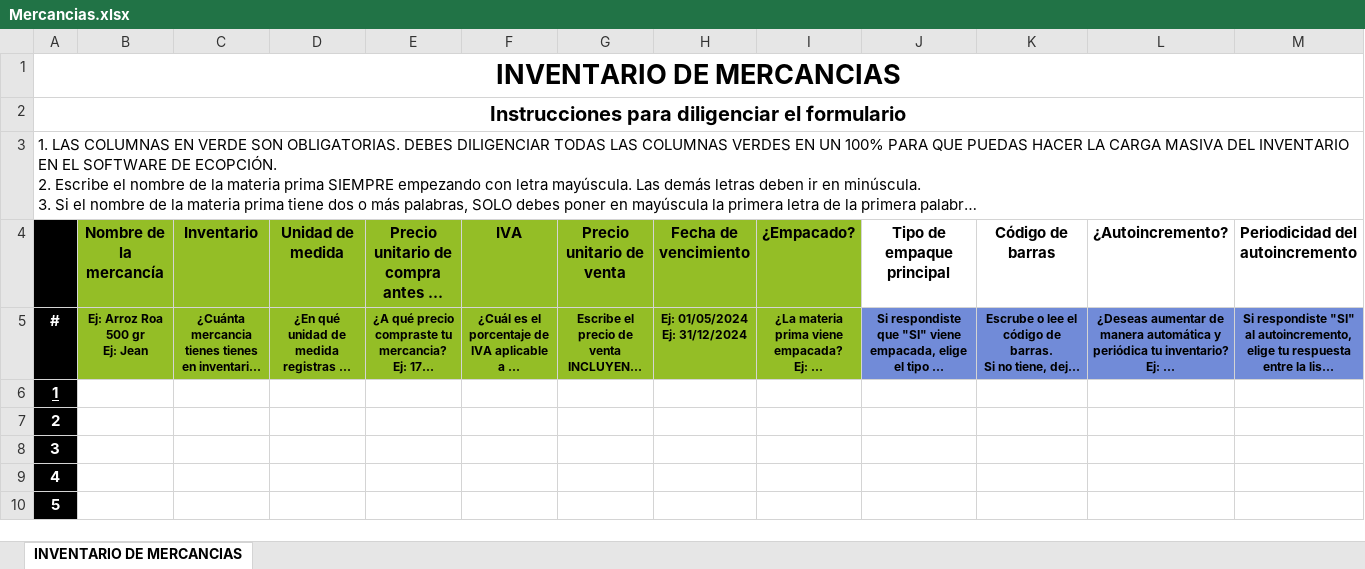
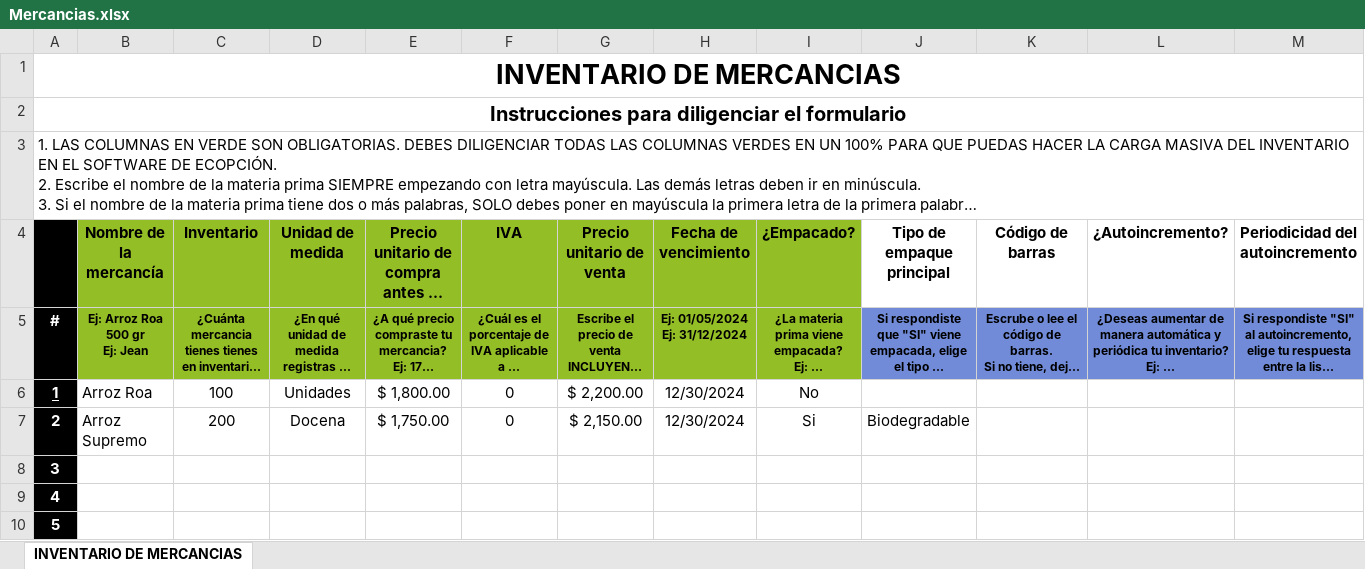
Before and after one commit to hombresostenible/ecopFront-Desarrollo, an Excel workbook: public/DownloadExcels/Mercancias.xlsx, sheet INVENTARIO DE MERCANCIAS, drawn as a sheet; only a part is shown; long unchanged cells end in …; values as stored, in another font and other column widths than the file's, no borders; charts and pictures not drawn; the diff names each change by its address in the sheet, - before the commit and + after, or states it on an @@ line.

```diff
--- a/public/DownloadExcels/Mercancias.xlsx (sheet INVENTARIO DE MERCANCIAS)
+++ b/public/DownloadExcels/Mercancias.xlsx (sheet INVENTARIO DE MERCANCIAS)
-B6 (Nombre de la mercancía): (empty)
+B6 (Nombre de la mercancía): Arroz Roa
-C6 (Inventario): (empty)
+C6 (Inventario): 100
-D6 (Unidad de medida): (empty)
+D6 (Unidad de medida): Unidades
-E6: (empty)
+E6: $ 1,800.00
-F6:F7 (IVA): (empty)
+F6:F7 (IVA): 0
-G6 (Precio unitario de venta): (empty)
+G6 (Precio unitario de venta): $ 2,200.00
-H6:H7 (Fecha de vencimiento): (empty)
+H6:H7 (Fecha de vencimiento): 12/30/2024
-I6 (¿Empacado?): (empty)
+I6 (¿Empacado?): No
-B7 (Nombre de la mercancía): (empty)
+B7 (Nombre de la mercancía): Arroz Supremo
-C7 (Inventario): (empty)
+C7 (Inventario): 200
-D7 (Unidad de medida): (empty)
+D7 (Unidad de medida): Docena
-E7: (empty)
+E7: $ 1,750.00
-G7 (Precio unitario de venta): (empty)
+G7 (Precio unitario de venta): $ 2,150.00
-I7 (¿Empacado?): (empty)
+I7 (¿Empacado?): Si
-J7 (Tipo de empaque principal): (empty)
+J7 (Tipo de empaque principal): Biodegradable
```
Also changed, not shown: public/DownloadExcels/Equipos_Herramientas_y_Maquinaria.xlsx, public/DownloadExcels/Materias_Primas.xlsx, 32 other files.
